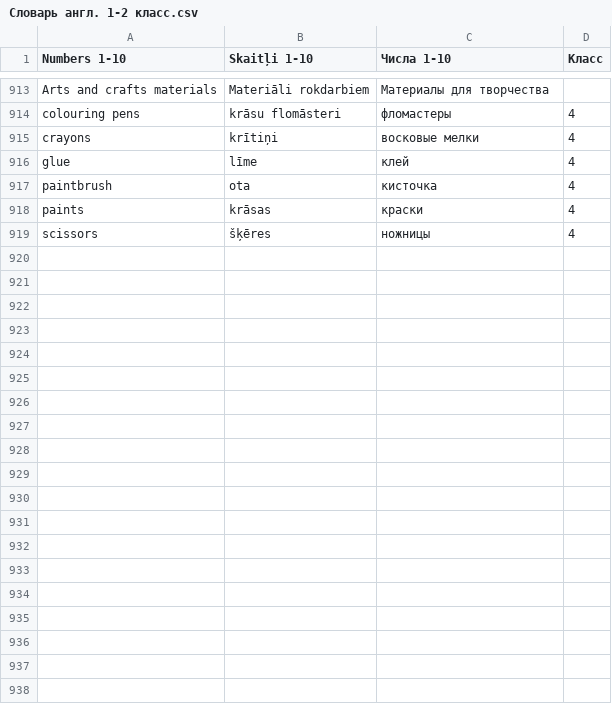
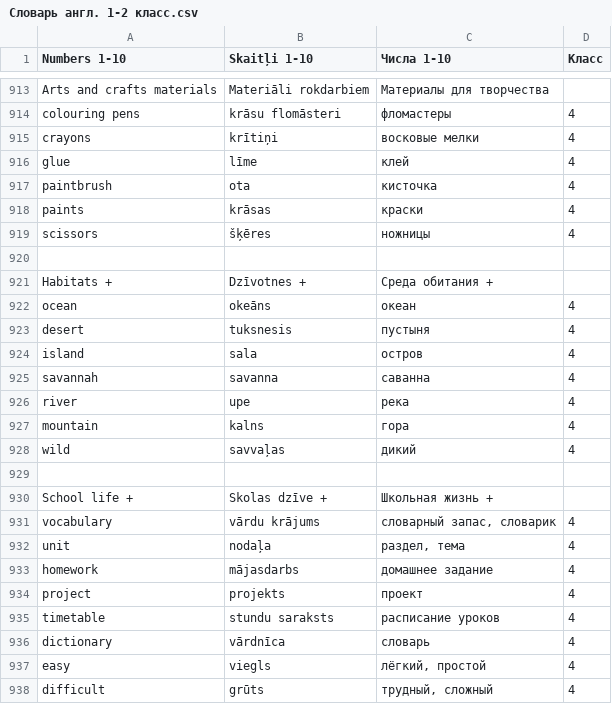
Before and after one commit to ArDiLearn/DictionaryGames, a CSV file: Словарь англ. 1-2 класс.csv, drawn as a sheet; only a part is shown, gaps mark what is left out; the diff covers the shown part only.

Commit message:
feat(curriculum): add Grade 4 extra topics for habitats, school life, camping, and craft materials

```diff
--- a/Словарь англ. 1-2 класс.csv
+++ b/Словарь англ. 1-2 класс.csv
@@ -919 +919,20 @@ paints,krāsas,краски,4
 scissors,šķēres,ножницы,4
+,,,
+Habitats +,Dzīvotnes +,Среда обитания +,
+ocean,okeāns,океан,4
+desert,tuksnesis,пустыня,4
+island,sala,остров,4
+savannah,savanna,саванна,4
+river,upe,река,4
+mountain,kalns,гора,4
+wild,savvaļas,дикий,4
+,,,
+School life +,Skolas dzīve +,Школьная жизнь +,
+vocabulary,vārdu krājums,"словарный запас, словарик",4
+unit,nodaļa,"раздел, тема",4
+homework,mājasdarbs,домашнее задание,4
+project,projekts,проект,4
+timetable,stundu saraksts,расписание уроков,4
+dictionary,vārdnīca,словарь,4
+easy,viegls,"лёгкий, простой",4
+difficult,grūts,"трудный, сложный",4
```
Also changed, not shown: 17 added rows elsewhere in this file, 35 other files.
